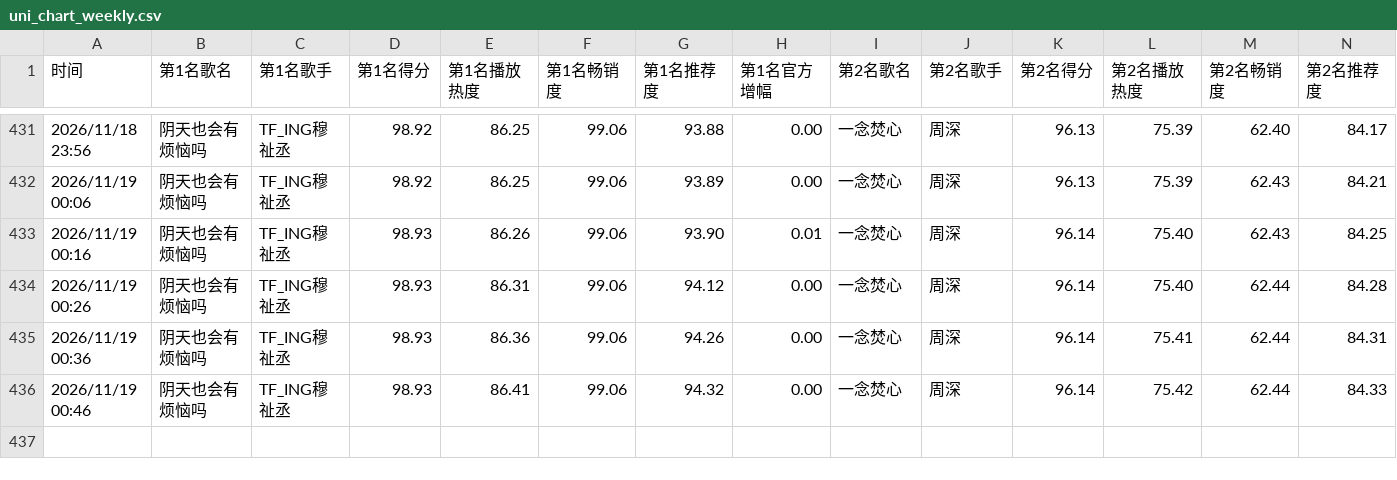
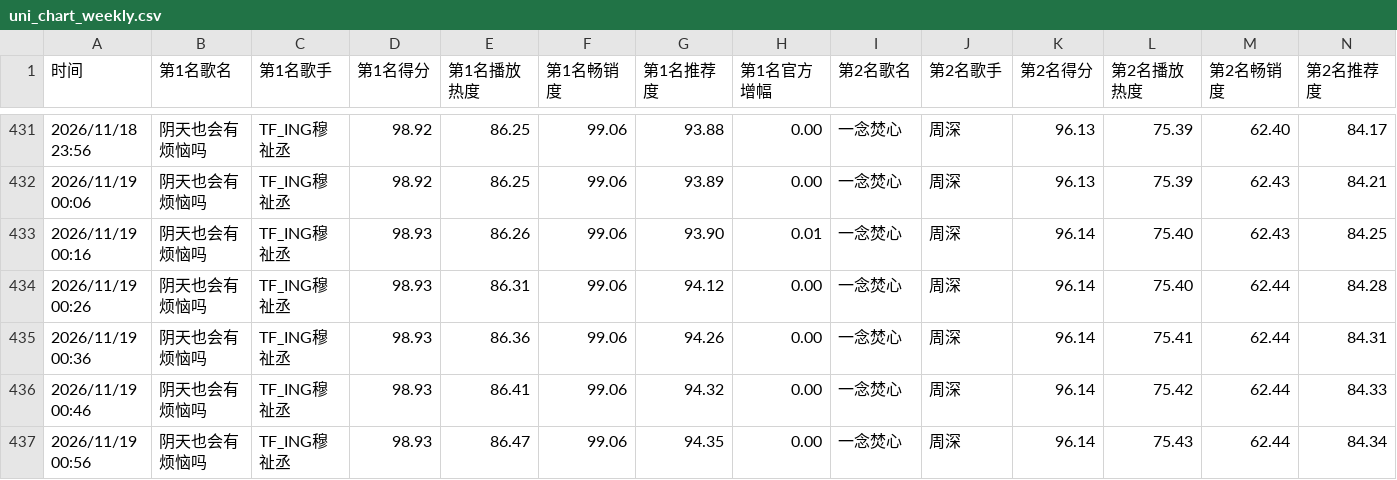
Before and after one commit to haanhaanL/uni-chart-data, a CSV file: uni_chart_weekly.csv, drawn as a sheet; only a part is shown, gaps mark what is left out; rows hold the shown columns only; the diff names each change by its address in the sheet, - before the commit and + after, or states it on an @@ line.

```diff
--- a/uni_chart_weekly.csv
+++ b/uni_chart_weekly.csv
+row 437: 2026/11/19 00:56 | 阴天也会有烦恼吗 | TF_ING穆祉丞 | 98.93 | 86.47 | 99.06 | 94.35 | 0.00 | 一念焚心 | 周深 | 96.14 | 75.43 | 62.44 | 84.34
```
Also changed, not shown: uni_chart_daily.csv.
